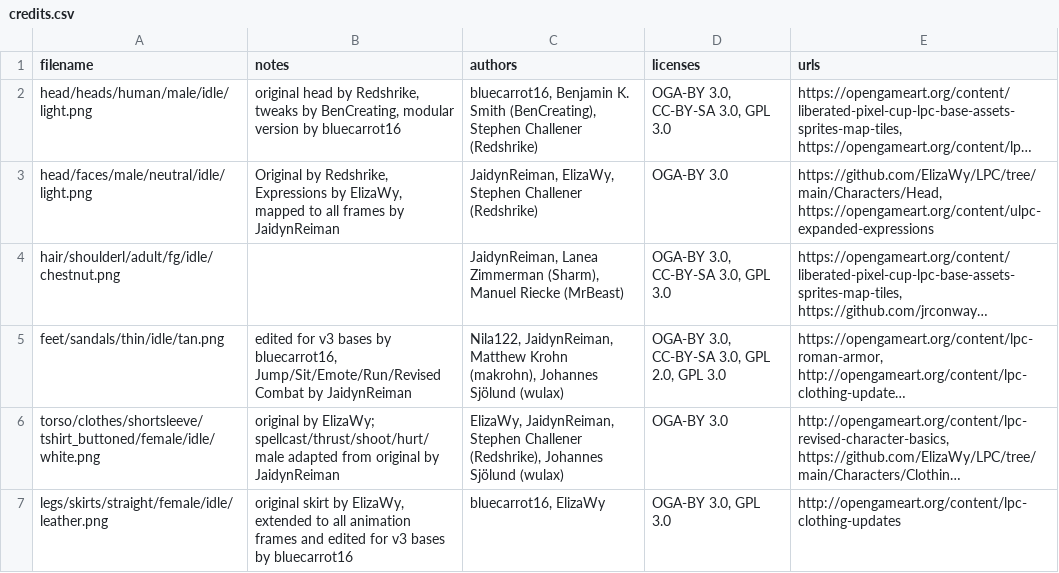
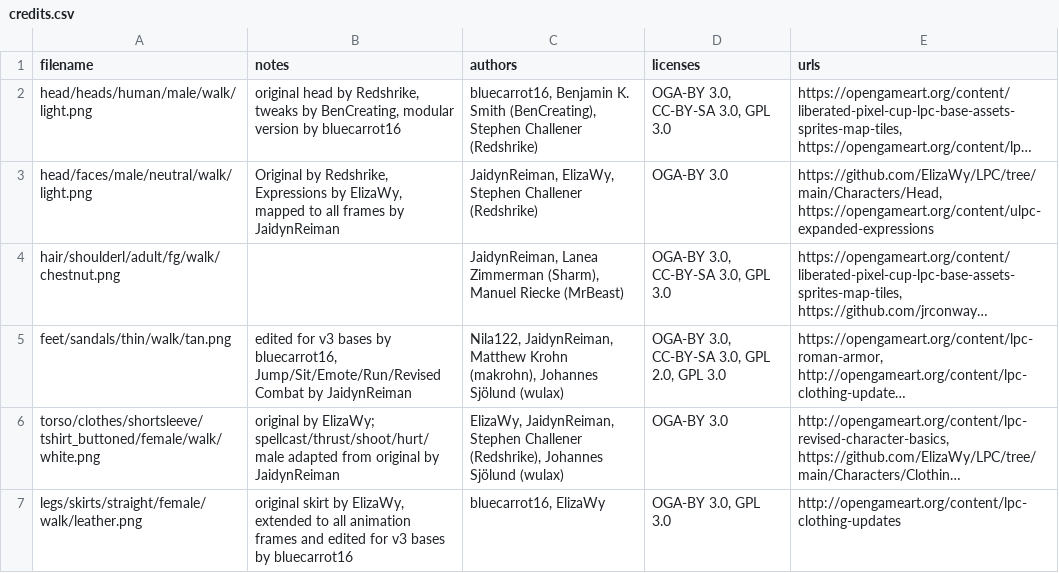
Before and after one commit to Neville4010/QuackathonProject, a CSV file: team_work/shared/assets/players/recruitment_manager/credits/credits.csv, drawn as a sheet; long unchanged cells end in …; the diff names each change by its address in the sheet, - before the commit and + after, or states it on an @@ line.

```diff
--- a/team_work/shared/assets/players/recruitment_manager/credits/credits.csv
+++ b/team_work/shared/assets/players/recruitment_manager/credits/credits.csv
-A2 (filename): head/heads/human/male/idle/light.png
+A2 (filename): head/heads/human/male/walk/light.png
-A3 (filename): head/faces/male/neutral/idle/light.png
+A3 (filename): head/faces/male/neutral/walk/light.png
-A4 (filename): hair/shoulderl/adult/fg/idle/chestnut.png
+A4 (filename): hair/shoulderl/adult/fg/walk/chestnut.png
-A5 (filename): feet/sandals/thin/idle/tan.png
+A5 (filename): feet/sandals/thin/walk/tan.png
-A6 (filename): torso/clothes/shortsleeve/tshirt_buttoned/female/idle/white.png
+A6 (filename): torso/clothes/shortsleeve/tshirt_buttoned/female/walk/white.png
-A7 (filename): legs/skirts/straight/female/idle/leather.png
+A7 (filename): legs/skirts/straight/female/walk/leather.png
```
Also changed, not shown: 46 other files.
